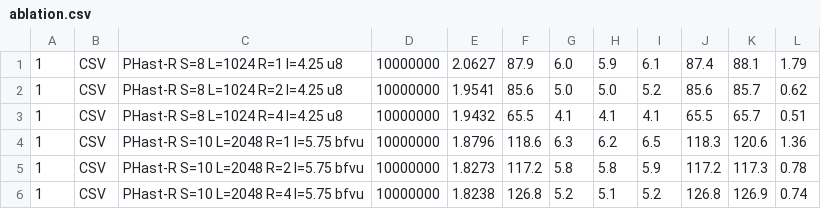
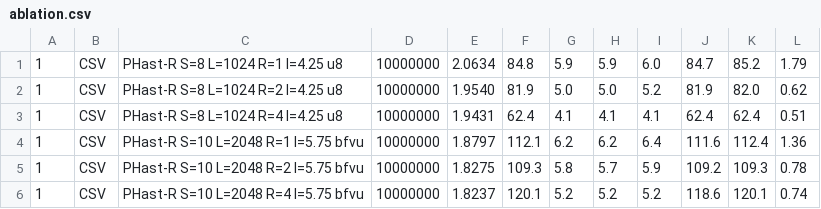
Before and after one commit to vigna/sux-rs, a CSV file: paper/lab/results/paper/blew/ablation.csv, drawn as a sheet; only a part is shown; the diff covers the shown part only.

```diff
--- a/paper/lab/results/paper/blew/ablation.csv
+++ b/paper/lab/results/paper/blew/ablation.csv
@@ -1,6 +1,6 @@
-1,CSV,PHast-R S=8 L=1024 R=1 l=4.25 u8,10000000,2.0627,87.9,6.0,5.9,6.1,87.4,88.1,1.79
-1,CSV,PHast-R S=8 L=1024 R=2 l=4.25 u8,10000000,1.9541,85.6,5.0,5.0,5.2,85.6,85.7,0.62
-1,CSV,PHast-R S=8 L=1024 R=4 l=4.25 u8,10000000,1.9432,65.5,4.1,4.1,4.1,65.5,65.7,0.51
-1,CSV,PHast-R S=10 L=2048 R=1 l=5.75 bfvu,10000000,1.8796,118.6,6.3,6.2,6.5,118.3,120.6,1.36
-1,CSV,PHast-R S=10 L=2048 R=2 l=5.75 bfvu,10000000,1.8273,117.2,5.8,5.8,5.9,117.2,117.3,0.78
-1,CSV,PHast-R S=10 L=2048 R=4 l=5.75 bfvu,10000000,1.8238,126.8,5.2,5.1,5.2,126.8,126.9,0.74
+1,CSV,PHast-R S=8 L=1024 R=1 l=4.25 u8,10000000,2.0634,84.8,5.9,5.9,6.0,84.7,85.2,1.79
+1,CSV,PHast-R S=8 L=1024 R=2 l=4.25 u8,10000000,1.9540,81.9,5.0,5.0,5.2,81.9,82.0,0.62
+1,CSV,PHast-R S=8 L=1024 R=4 l=4.25 u8,10000000,1.9431,62.4,4.1,4.1,4.1,62.4,62.4,0.51
+1,CSV,PHast-R S=10 L=2048 R=1 l=5.75 bfvu,10000000,1.8797,112.1,6.2,6.2,6.4,111.6,112.4,1.36
+1,CSV,PHast-R S=10 L=2048 R=2 l=5.75 bfvu,10000000,1.8275,109.3,5.8,5.7,5.9,109.2,109.3,0.78
+1,CSV,PHast-R S=10 L=2048 R=4 l=5.75 bfvu,10000000,1.8237,120.1,5.2,5.2,5.2,118.6,120.1,0.74
```
Also changed, not shown: 28 edited cells elsewhere in this file, paper/lab/results/paper/blew/ablation-generic.csv, paper/lab/results/paper/blew/run.csv, 7 other files.
